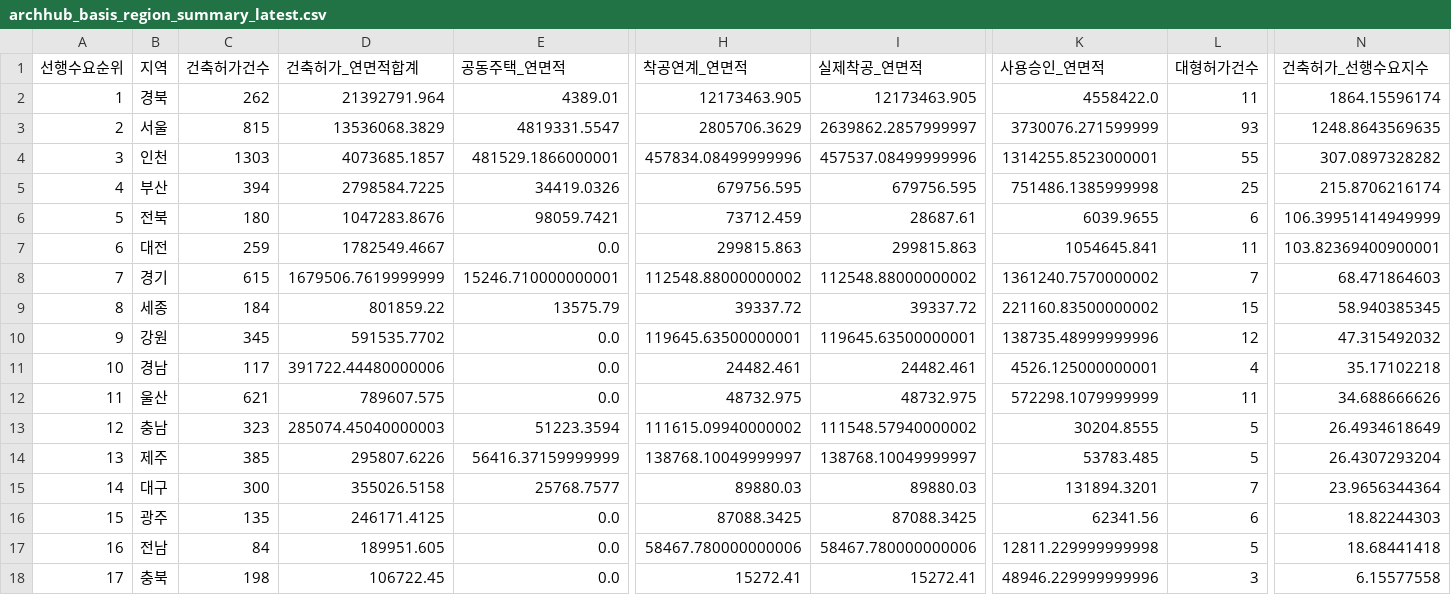
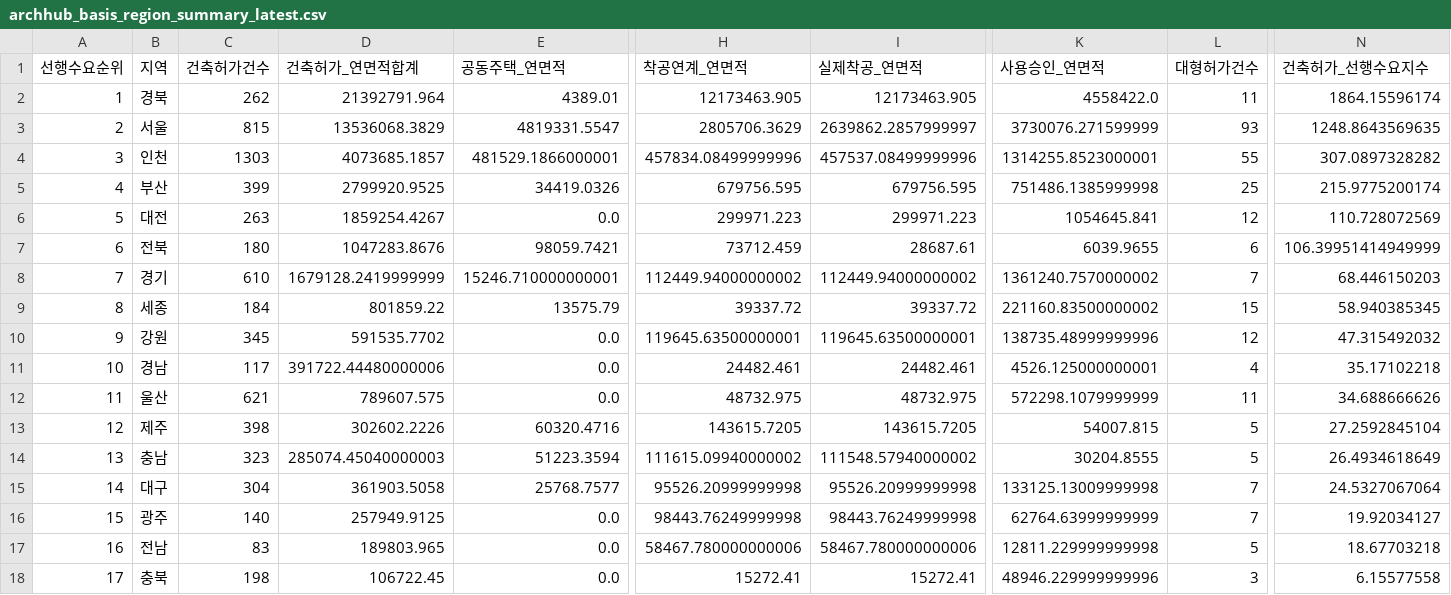
Before and after one commit to Ronaldooh123/steel-demand-report, a CSV file: data/cache/archhub_basis_region_summary_latest.csv, drawn as a sheet; only a part is shown, gaps mark what is left out; removed rows and columns are numbered as before the commit, all else as after; rows hold the shown columns only; the diff names each change by its address in the sheet, - before the commit and + after, or states it on an @@ line.

```diff
--- a/data/cache/archhub_basis_region_summary_latest.csv
+++ b/data/cache/archhub_basis_region_summary_latest.csv
-C5 (건축허가건수): 394
+C5 (건축허가건수): 399
-D5 (건축허가_연면적합계): 2798584.7225
+D5 (건축허가_연면적합계): 2799920.9525
-N5 (건축허가_선행수요지수): 215.8706216174
+N5 (건축허가_선행수요지수): 215.9775200174
+row 6: 5 | 대전 | 263 | 1859254.4267 | 0.0 | 299971.223 | 299971.223 | 1054645.841 | 12 | 110.728072569
-A7 (선행수요순위): 5
+A7 (선행수요순위): 6
-row 7: 6 | 대전 | 259 | 1782549.4667 | 0.0 | 299815.863 | 299815.863 | 1054645.841 | 11 | 103.82369400900001
-C8 (건축허가건수): 615
+C8 (건축허가건수): 610
-D8 (건축허가_연면적합계): 1679506.7619999999
+D8 (건축허가_연면적합계): 1679128.2419999999
-H8 (착공연계_연면적): 112548.88000000002
+H8 (착공연계_연면적): 112449.94000000002
-I8 (실제착공_연면적): 112548.88000000002
+I8 (실제착공_연면적): 112449.94000000002
-N8 (건축허가_선행수요지수): 68.471864603
+N8 (건축허가_선행수요지수): 68.446150203
+row 13: 12 | 제주 | 398 | 302602.2226 | 60320.4716 | 143615.7205 | 143615.7205 | 54007.815 | 5 | 27.2592845104
-A14 (선행수요순위): 12
+A14 (선행수요순위): 13
-row 14: 13 | 제주 | 385 | 295807.6226 | 56416.37159999999 | 138768.10049999997 | 138768.10049999997 | 53783.485 | 5 | 26.4307293204
-C15 (건축허가건수): 300
+C15 (건축허가건수): 304
-D15 (건축허가_연면적합계): 355026.5158
+D15 (건축허가_연면적합계): 361903.5058
-H15 (착공연계_연면적): 89880.03
+H15 (착공연계_연면적): 95526.20999999998
-I15 (실제착공_연면적): 89880.03
+I15 (실제착공_연면적): 95526.20999999998
-K15 (사용승인_연면적): 131894.3201
+K15 (사용승인_연면적): 133125.13009999998
-N15 (건축허가_선행수요지수): 23.9656344364
+N15 (건축허가_선행수요지수): 24.5327067064
-C16 (건축허가건수): 135
+C16 (건축허가건수): 140
-D16 (건축허가_연면적합계): 246171.4125
+D16 (건축허가_연면적합계): 257949.9125
-H16 (착공연계_연면적): 87088.3425
+H16 (착공연계_연면적): 98443.76249999998
-I16 (실제착공_연면적): 87088.3425
+I16 (실제착공_연면적): 98443.76249999998
-K16 (사용승인_연면적): 62341.56
+K16 (사용승인_연면적): 62764.63999999999
-L16 (대형허가건수): 6
+L16 (대형허가건수): 7
-N16 (건축허가_선행수요지수): 18.82244303
+N16 (건축허가_선행수요지수): 19.92034127
-C17 (건축허가건수): 84
+C17 (건축허가건수): 83
-D17 (건축허가_연면적합계): 189951.605
+D17 (건축허가_연면적합계): 189803.965
-N17 (건축허가_선행수요지수): 18.68441418
+N17 (건축허가_선행수요지수): 18.67703218
```
Also changed, not shown: 2 other files.
